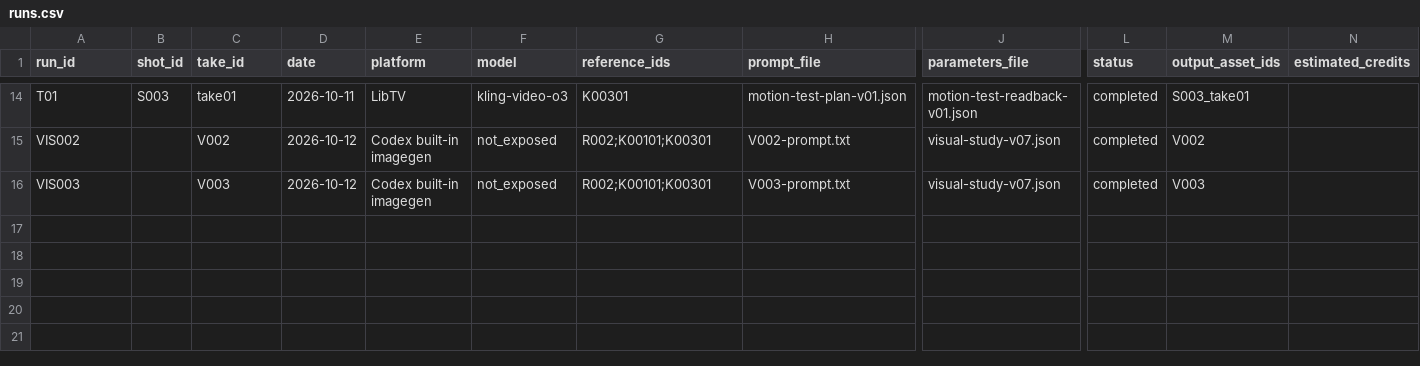
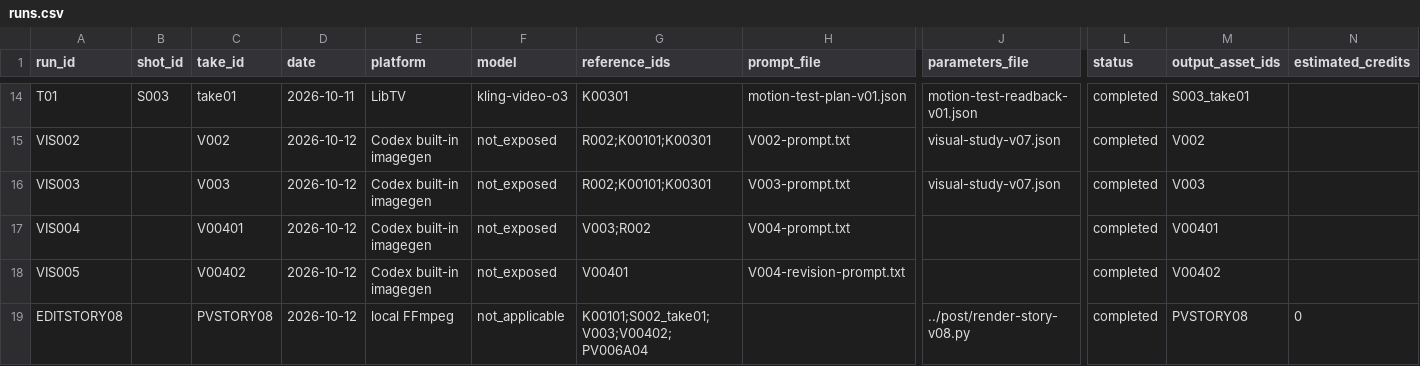
Before and after one commit to lj99boy/last_ai_video, a CSV file: works/0001-in-london/production/runs.csv, drawn as a sheet; only a part is shown, gaps mark what is left out; rows hold the shown columns only; the diff names each change by its address in the sheet, - before the commit and + after, or states it on an @@ line.

```diff
--- a/works/0001-in-london/production/runs.csv
+++ b/works/0001-in-london/production/runs.csv
+row 17: VIS004 |  | V00401 | 2026-10-12 | Codex built-in imagegen | not_exposed | V003;R002 | V004-prompt.txt |  | completed | V00401
+row 18: VIS005 |  | V00402 | 2026-10-12 | Codex built-in imagegen | not_exposed | V00401 | V004-revision-prompt.txt |  | completed | V00402
+row 19: EDITSTORY08 |  | PVSTORY08 | 2026-10-12 | local FFmpeg | not_applicable | K00101;S002_take01;V003;V00402;PV006A04 |  | ../post/render-story-v08.py | completed | PVSTORY08 | 0
```
Also changed, not shown: works/0001-in-london/post/edit.csv, works/0001-in-london/preproduction/shots.csv, 19 other files.
